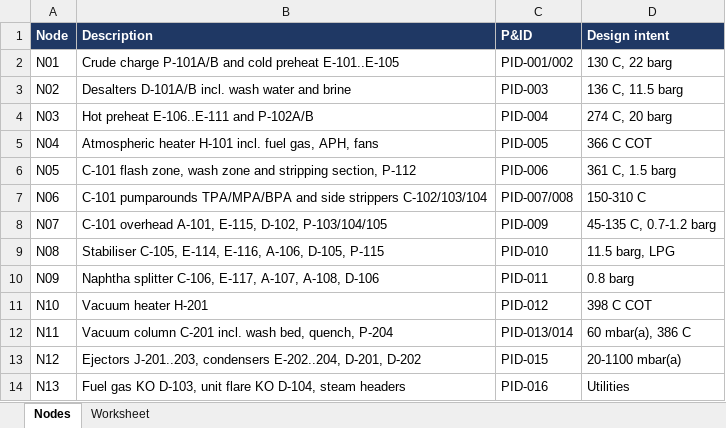
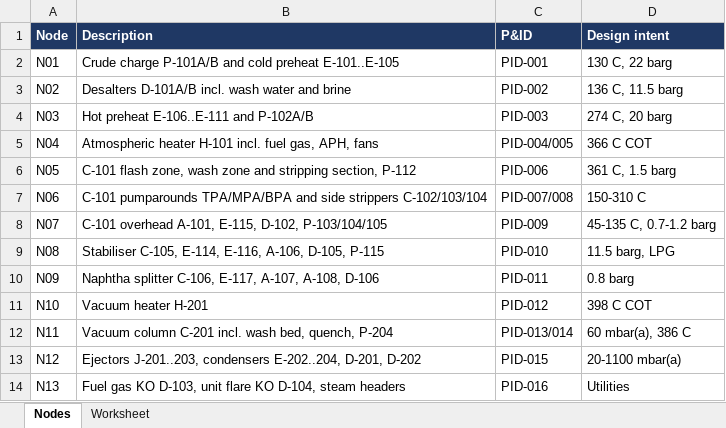
Before and after one commit to thowd223/crude-fractionator, an Excel workbook: deliverables/06-wrapup/CFU-000-PR-RPT-002_Preliminary-HAZOP.xlsx, sheet Nodes, drawn as a sheet; values as stored, in another font and other column widths than the file's, no borders; the diff names each change by its address in the sheet, - before the commit and + after, or states it on an @@ line.

```diff
--- a/deliverables/06-wrapup/CFU-000-PR-RPT-002_Preliminary-HAZOP.xlsx (sheet Nodes)
+++ b/deliverables/06-wrapup/CFU-000-PR-RPT-002_Preliminary-HAZOP.xlsx (sheet Nodes)
-C2 (P&ID): PID-001/002
+C2 (P&ID): PID-001
-C3 (P&ID): PID-003
+C3 (P&ID): PID-002
-C4 (P&ID): PID-004
+C4 (P&ID): PID-003
-C5 (P&ID): PID-005
+C5 (P&ID): PID-004/005
```
Also changed, not shown: sheet Worksheet, deliverables/06-wrapup/CFU-000-PM-EST-001_Cost-Estimate.xlsx, deliverables/06-wrapup/CFU-000-PM-REG-001_Document-Register.xlsx, 10 other files.
